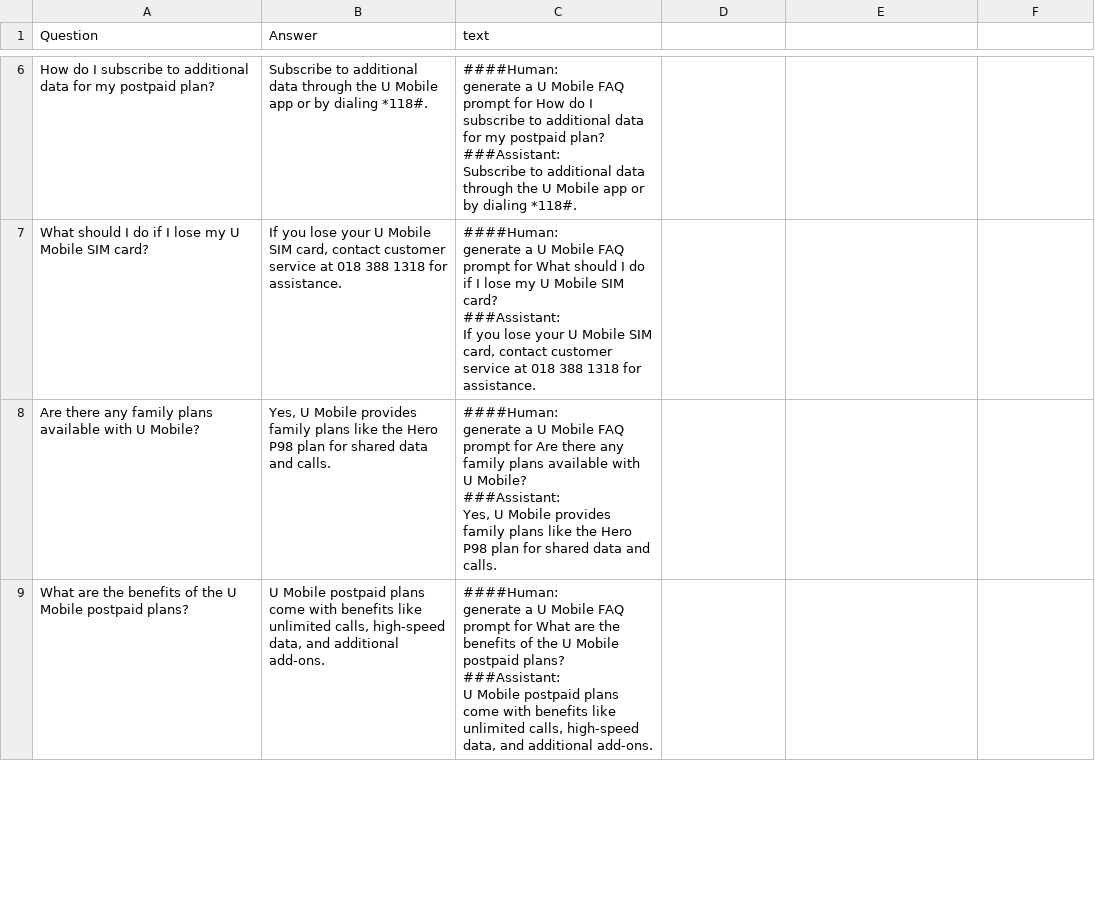
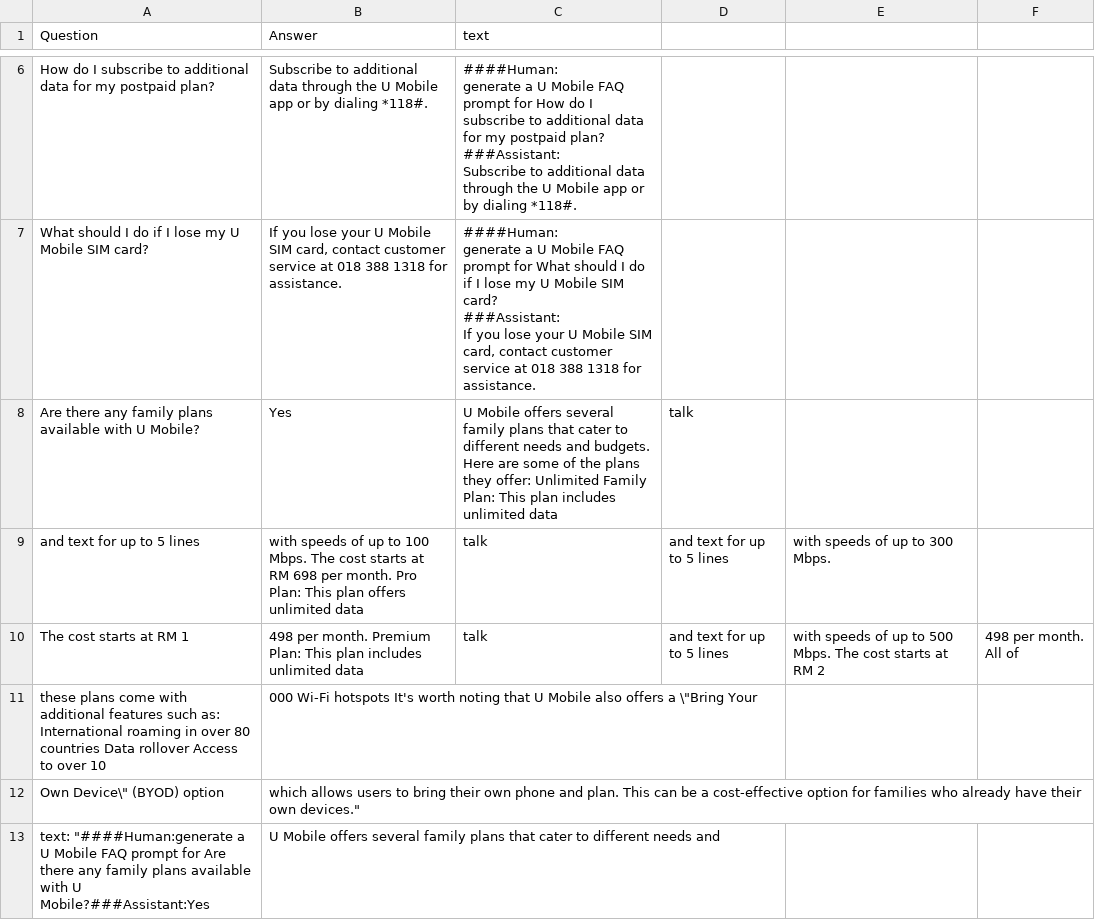
Before and after one commit to hannkeat/localgpt, a CSV file: u_mobile_qa_set_4.csv, drawn as a sheet; only a part is shown, gaps mark what is left out; the shorter side is filled out with more unchanged rows; the diff covers the shown part only.

Commit message:
Update u_mobile_qa_set_4.csv

```diff
--- a/u_mobile_qa_set_4.csv
+++ b/u_mobile_qa_set_4.csv
@@ -37,7 +37,7 @@ If you lose your U Mobile SIM card, contact customer service at 018 388 1318 for
 "
-Are there any family plans available with U Mobile?,"Yes, U Mobile provides family plans like the Hero P98 plan for shared data and calls.","####Human:
-generate a U Mobile FAQ prompt for Are there any family plans available with U Mobile?
-
-###Assistant:
-Yes, U Mobile provides family plans like the Hero P98 plan for shared data and calls.
-"
+Are there any family plans available with U Mobile?," "Yes, U Mobile offers several family plans that cater to different needs and budgets. Here are some of the plans they offer: Unlimited Family Plan: This plan includes unlimited data, talk,
+and text for up to 5 lines, with speeds of up to 100 Mbps. The cost starts at RM 698 per month. Pro Plan: This plan offers unlimited data, talk, and text for up to 5 lines, with speeds of up to 300 Mbps.
+The cost starts at RM 1,498 per month. Premium Plan: This plan includes unlimited data, talk, and text for up to 5 lines, with speeds of up to 500 Mbps. The cost starts at RM 2,498 per month. All of
+these plans come with additional features such as: International roaming in over 80 countries Data rollover Access to over 10,000 Wi-Fi hotspots It's worth noting that U Mobile also offers a \"Bring Your
+Own Device\" (BYOD) option, which allows users to bring their own phone and plan. This can be a cost-effective option for families who already have their own devices.",
+  "text": "####Human:generate a U Mobile FAQ prompt for Are there any family plans available with U Mobile?###Assistant:Yes, U Mobile offers several family plans that cater to different needs and
```
Also changed, not shown: 5 added rows elsewhere in this file.
